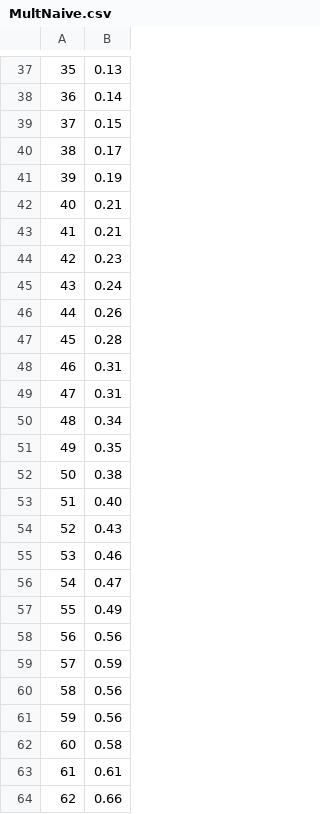
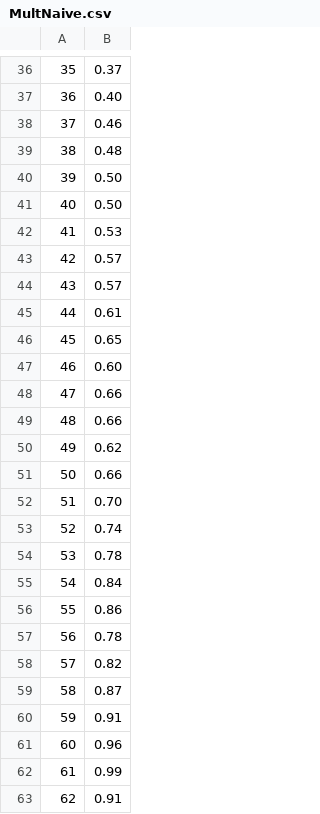
Before and after one commit to OrianeCrouzet/MODEL_PROJECT, a CSV file: Projet/MultNaive.csv, drawn as a sheet; only a part is shown, gaps mark what is left out; addresses are those after the commit; the diff covers the shown part only; the diff names each change by its address in the sheet, - before the commit and + after, or states it on an @@ line.

```diff
--- a/Projet/MultNaive.csv
+++ b/Projet/MultNaive.csv
-B36: 0.13
+B36: 0.37
-B37: 0.14
+B37: 0.40
-B38: 0.15
+B38: 0.46
-B39: 0.17
+B39: 0.48
-B40: 0.19
+B40: 0.50
-B41: 0.21
+B41: 0.50
-B42: 0.21
+B42: 0.53
-B43: 0.23
+B43: 0.57
-B44: 0.24
+B44: 0.57
-B45: 0.26
+B45: 0.61
-B46: 0.28
+B46: 0.65
-B47: 0.31
+B47: 0.60
-B48: 0.31
+B48: 0.66
-B49: 0.34
+B49: 0.66
-B50: 0.35
+B50: 0.62
-B51: 0.38
+B51: 0.66
-B52: 0.40
+B52: 0.70
-B53: 0.43
+B53: 0.74
-B54: 0.46
+B54: 0.78
-B55: 0.47
+B55: 0.84
-B56: 0.49
+B56: 0.86
-B57: 0.56
+B57: 0.78
-B58: 0.59
+B58: 0.82
-B59: 0.56
+B59: 0.87
-B60: 0.56
+B60: 0.91
-B61: 0.58
+B61: 0.96
-B62: 0.61
+B62: 0.99
-B63: 0.66
+B63: 0.91
```
Also changed, not shown: 2 added rows, 2 removed rows and 63 edited cells elsewhere in this file, 5 other files.
